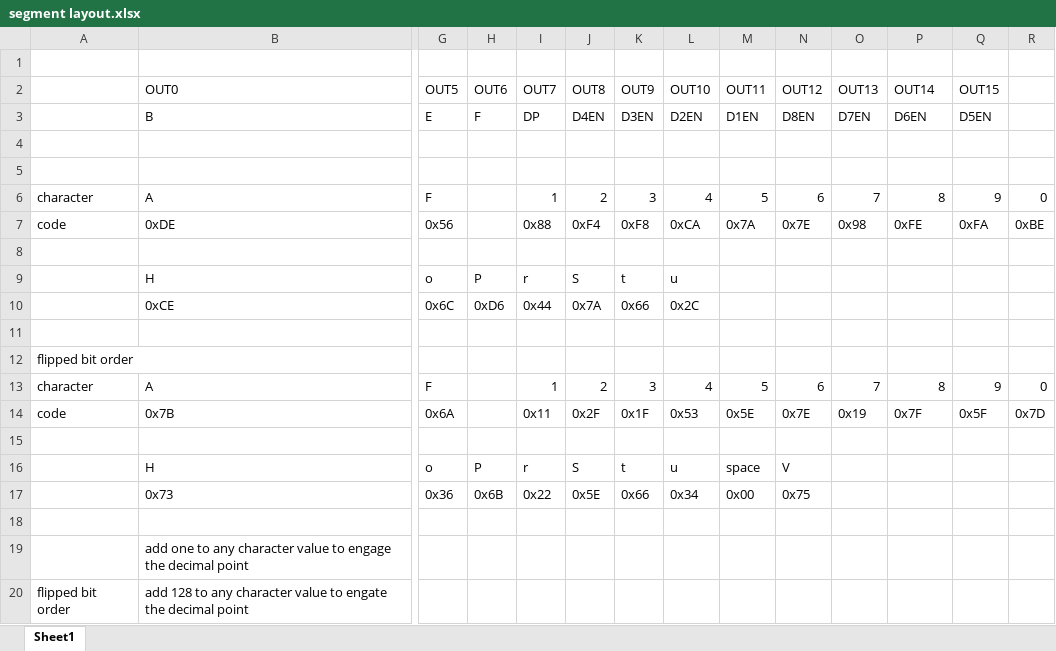
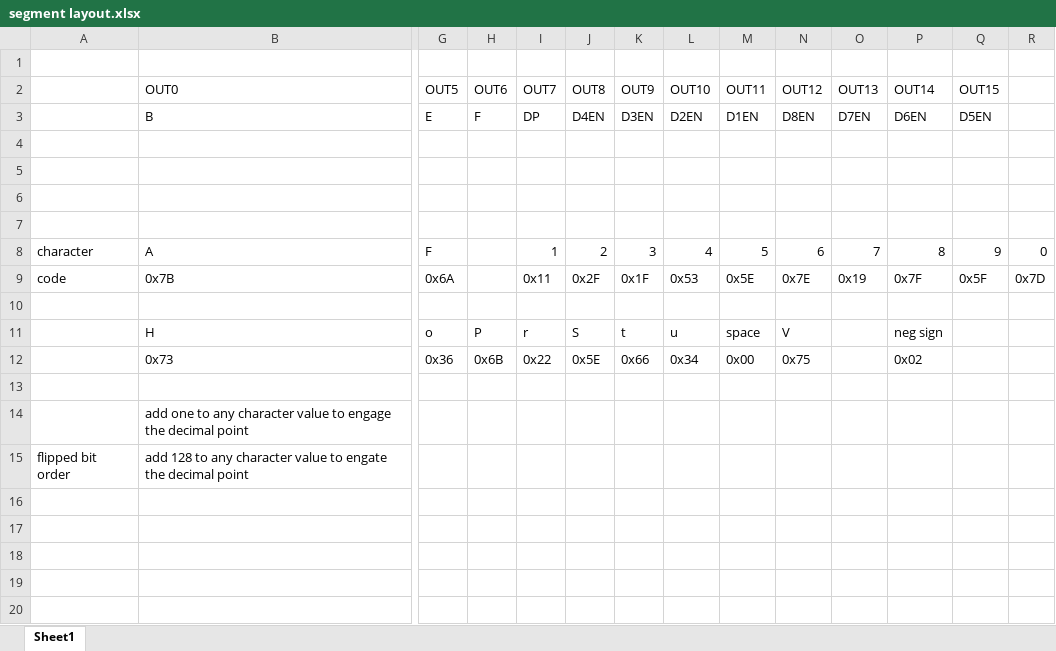
Before and after one commit to Alex-Wolfe/Home-Audio-System, an Excel workbook: Firmware/Other/segment layout.xlsx, sheet Sheet1, drawn as a sheet; only a part is shown, gaps mark what is left out; values as stored, in another font and other column widths than the file's, no borders; charts and pictures not drawn; removed rows and columns are numbered as before the commit, all else as after; rows hold the shown columns only; the diff names each change by its address in the sheet, - before the commit and + after, or states it on an @@ line.

```diff
--- a/Firmware/Other/segment layout.xlsx (sheet Sheet1)
+++ b/Firmware/Other/segment layout.xlsx (sheet Sheet1)
-row 6: character | A | F |  | 1 | 2 | 3 | 4 | 5 | 6 | 7 | 8 | 9 | 0
-row 7: code | 0xDE | 0x56 |  | 0x88 | 0xF4 | 0xF8 | 0xCA | 0x7A | 0x7E | 0x98 | 0xFE | 0xFA | 0xBE
-row 9:  | H | o | P | r | S | t | u
-row 10:  | 0xCE | 0x6C | 0xD6 | 0x44 | 0x7A | 0x66 | 0x2C
-row 12: flipped bit order
-P11 (OUT14): (empty)
+P11 (OUT14): neg sign
-P12 (OUT14): (empty)
+P12 (OUT14): 0x02
```
Also changed, not shown: Hardware/Other/eq -12db setting.xlsx, 7 other files.
